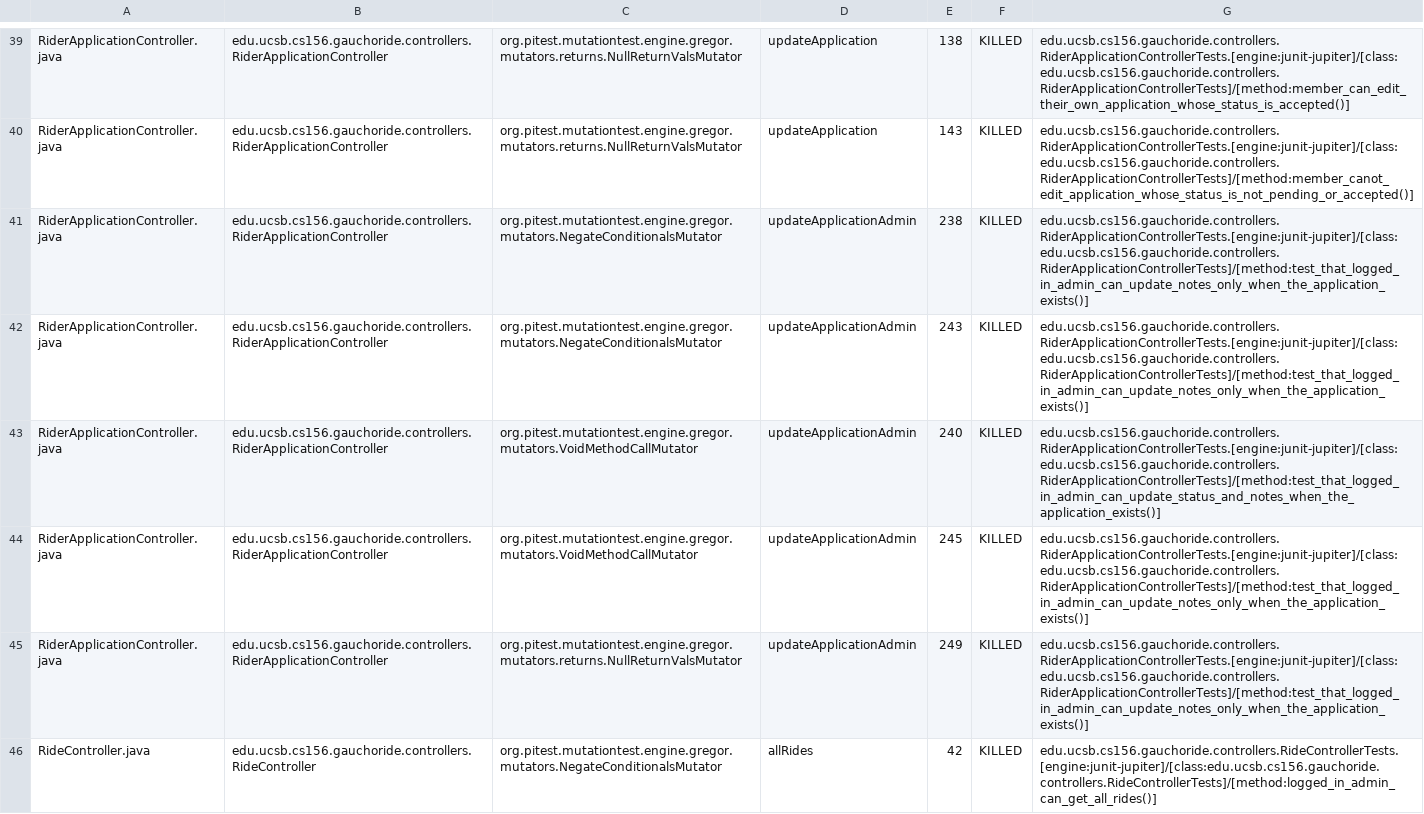
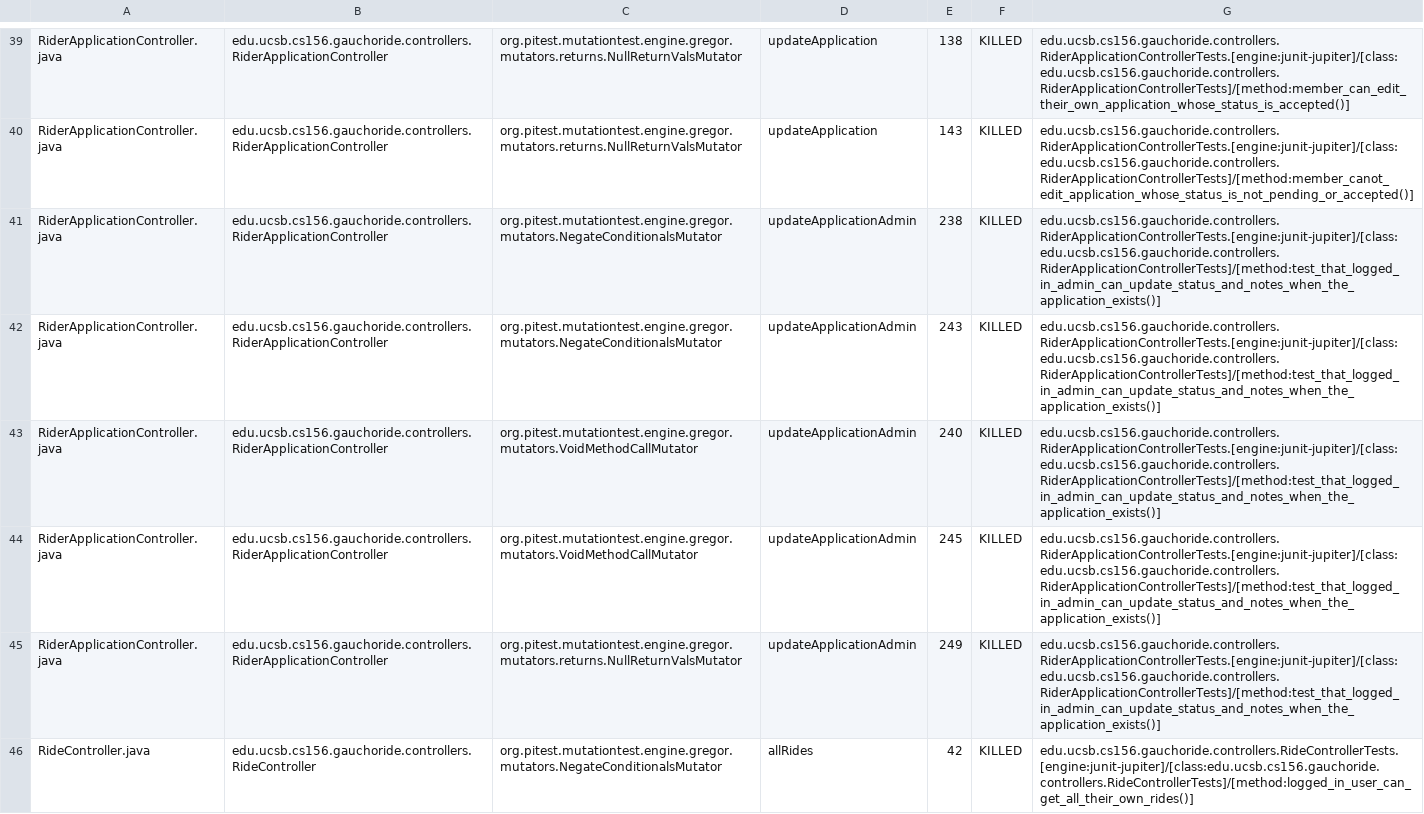
Before and after one commit to ucsb-cs156-s24/proj-gauchoride-s24-5pm-7, a CSV file: prs/47/pitest/mutations.csv, drawn as a sheet; only a part is shown, gaps mark what is left out; the diff covers the shown part only.

Commit message:
Deploying to gh-pages from @ ucsb-cs156-s24/proj-gauchoride-s24-5pm-7@6c9dd1ff04ba34f8450deaff995f9a90025014b2 🚀

```diff
--- a/prs/47/pitest/mutations.csv
+++ b/prs/47/pitest/mutations.csv
@@ -40,7 +40,7 @@ RiderApplicationController.java,edu.ucsb.cs156.gauchoride.controllers.RiderAppli
 RiderApplicationController.java,edu.ucsb.cs156.gauchoride.controllers.RiderApplicationController,org.pitest.mutationtest.engine.gregor.mutators.returns.NullReturnValsMutator,updateApplication,143,KILLED,edu.ucsb.cs156.gauchoride.controllers.RiderApplicationControllerTests.[engine:junit-jupiter]/[class:edu.ucsb.cs156.gauchoride.controllers.RiderApplicationControllerTests]/[method:member_canot_edit_application_whose_status_is_not_pending_or_accepted()]
-RiderApplicationController.java,edu.ucsb.cs156.gauchoride.controllers.RiderApplicationController,org.pitest.mutationtest.engine.gregor.mutators.NegateConditionalsMutator,updateApplicationAdmin,238,KILLED,edu.ucsb.cs156.gauchoride.controllers.RiderApplicationControllerTests.[engine:junit-jupiter]/[class:edu.ucsb.cs156.gauchoride.controllers.RiderApplicationControllerTests]/[method:test_that_logged_in_admin_can_update_notes_only_when_the_application_exists()]
-RiderApplicationController.java,edu.ucsb.cs156.gauchoride.controllers.RiderApplicationController,org.pitest.mutationtest.engine.gregor.mutators.NegateConditionalsMutator,updateApplicationAdmin,243,KILLED,edu.ucsb.cs156.gauchoride.controllers.RiderApplicationControllerTests.[engine:junit-jupiter]/[class:edu.ucsb.cs156.gauchoride.controllers.RiderApplicationControllerTests]/[method:test_that_logged_in_admin_can_update_notes_only_when_the_application_exists()]
+RiderApplicationController.java,edu.ucsb.cs156.gauchoride.controllers.RiderApplicationController,org.pitest.mutationtest.engine.gregor.mutators.NegateConditionalsMutator,updateApplicationAdmin,238,KILLED,edu.ucsb.cs156.gauchoride.controllers.RiderApplicationControllerTests.[engine:junit-jupiter]/[class:edu.ucsb.cs156.gauchoride.controllers.RiderApplicationControllerTests]/[method:test_that_logged_in_admin_can_update_status_and_notes_when_the_application_exists()]
+RiderApplicationController.java,edu.ucsb.cs156.gauchoride.controllers.RiderApplicationController,org.pitest.mutationtest.engine.gregor.mutators.NegateConditionalsMutator,updateApplicationAdmin,243,KILLED,edu.ucsb.cs156.gauchoride.controllers.RiderApplicationControllerTests.[engine:junit-jupiter]/[class:edu.ucsb.cs156.gauchoride.controllers.RiderApplicationControllerTests]/[method:test_that_logged_in_admin_can_update_status_and_notes_when_the_application_exists()]
 RiderApplicationController.java,edu.ucsb.cs156.gauchoride.controllers.RiderApplicationController,org.pitest.mutationtest.engine.gregor.mutators.VoidMethodCallMutator,updateApplicationAdmin,240,KILLED,edu.ucsb.cs156.gauchoride.controllers.RiderApplicationControllerTests.[engine:junit-jupiter]/[class:edu.ucsb.cs156.gauchoride.controllers.RiderApplicationControllerTests]/[method:test_that_logged_in_admin_can_update_status_and_notes_when_the_application_exists()]
-RiderApplicationController.java,edu.ucsb.cs156.gauchoride.controllers.RiderApplicationController,org.pitest.mutationtest.engine.gregor.mutators.VoidMethodCallMutator,updateApplicationAdmin,245,KILLED,edu.ucsb.cs156.gauchoride.controllers.RiderApplicationControllerTests.[engine:junit-jupiter]/[class:edu.ucsb.cs156.gauchoride.controllers.RiderApplicationControllerTests]/[method:test_that_logged_in_admin_can_update_notes_only_when_the_application_exists()]
-RiderApplicationController.java,edu.ucsb.cs156.gauchoride.controllers.RiderApplicationController,org.pitest.mutationtest.engine.gregor.mutators.returns.NullReturnValsMutator,updateApplicationAdmin,249,KILLED,edu.ucsb.cs156.gauchoride.controllers.RiderApplicationControllerTests.[engine:junit-jupiter]/[class:edu.ucsb.cs156.gauchoride.controllers.RiderApplicationControllerTests]/[method:test_that_logged_in_admin_can_update_notes_only_when_the_application_exists()]
-RideController.java,edu.ucsb.cs156.gauchoride.controllers.RideController,org.pitest.mutationtest.engine.gregor.mutators.NegateConditionalsMutator,allRides,42,KILLED,edu.ucsb.cs156.gauchoride.controllers.RideControllerTests.[engine:junit-jupiter]/[class:edu.ucsb.cs156.gauchoride.controllers.RideControllerTests]/[method:logged_in_admin_can_get_all_rides()]
+RiderApplicationController.java,edu.ucsb.cs156.gauchoride.controllers.RiderApplicationController,org.pitest.mutationtest.engine.gregor.mutators.VoidMethodCallMutator,updateApplicationAdmin,245,KILLED,edu.ucsb.cs156.gauchoride.controllers.RiderApplicationControllerTests.[engine:junit-jupiter]/[class:edu.ucsb.cs156.gauchoride.controllers.RiderApplicationControllerTests]/[method:test_that_logged_in_admin_can_update_status_and_notes_when_the_application_exists()]
+RiderApplicationController.java,edu.ucsb.cs156.gauchoride.controllers.RiderApplicationController,org.pitest.mutationtest.engine.gregor.mutators.returns.NullReturnValsMutator,updateApplicationAdmin,249,KILLED,edu.ucsb.cs156.gauchoride.controllers.RiderApplicationControllerTests.[engine:junit-jupiter]/[class:edu.ucsb.cs156.gauchoride.controllers.RiderApplicationControllerTests]/[method:test_that_logged_in_admin_can_update_status_and_notes_when_the_application_exists()]
+RideController.java,edu.ucsb.cs156.gauchoride.controllers.RideController,org.pitest.mutationtest.engine.gregor.mutators.NegateConditionalsMutator,allRides,42,KILLED,edu.ucsb.cs156.gauchoride.controllers.RideControllerTests.[engine:junit-jupiter]/[class:edu.ucsb.cs156.gauchoride.controllers.RideControllerTests]/[method:logged_in_user_can_get_all_their_own_rides()]
```
Also changed, not shown: 31 edited cells elsewhere in this file, 15 other files.
